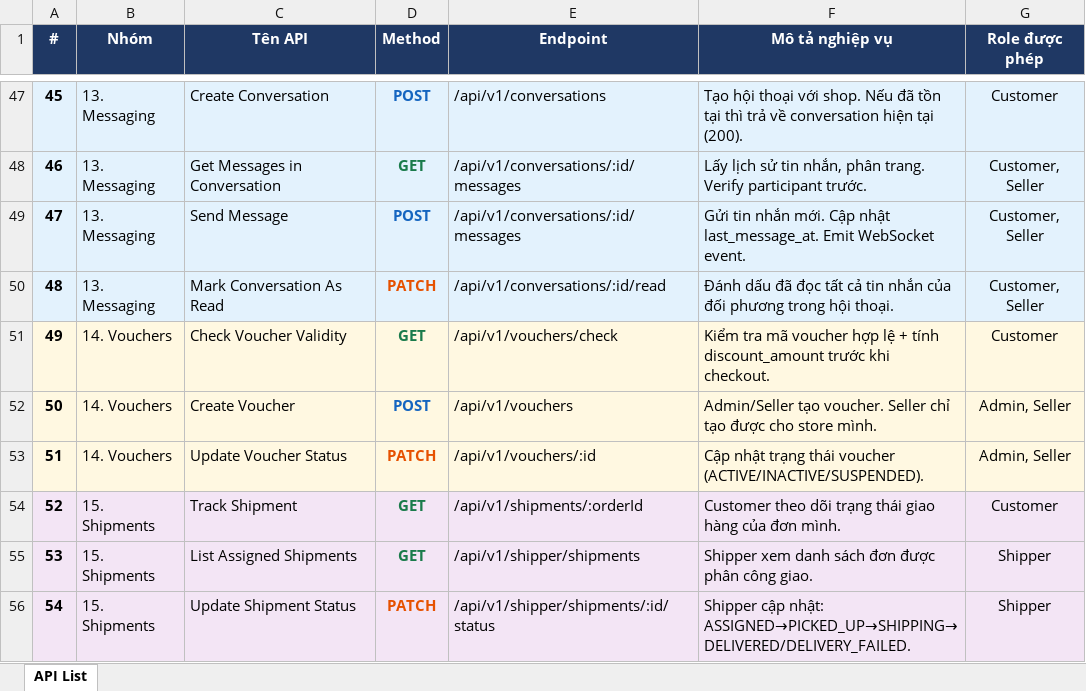
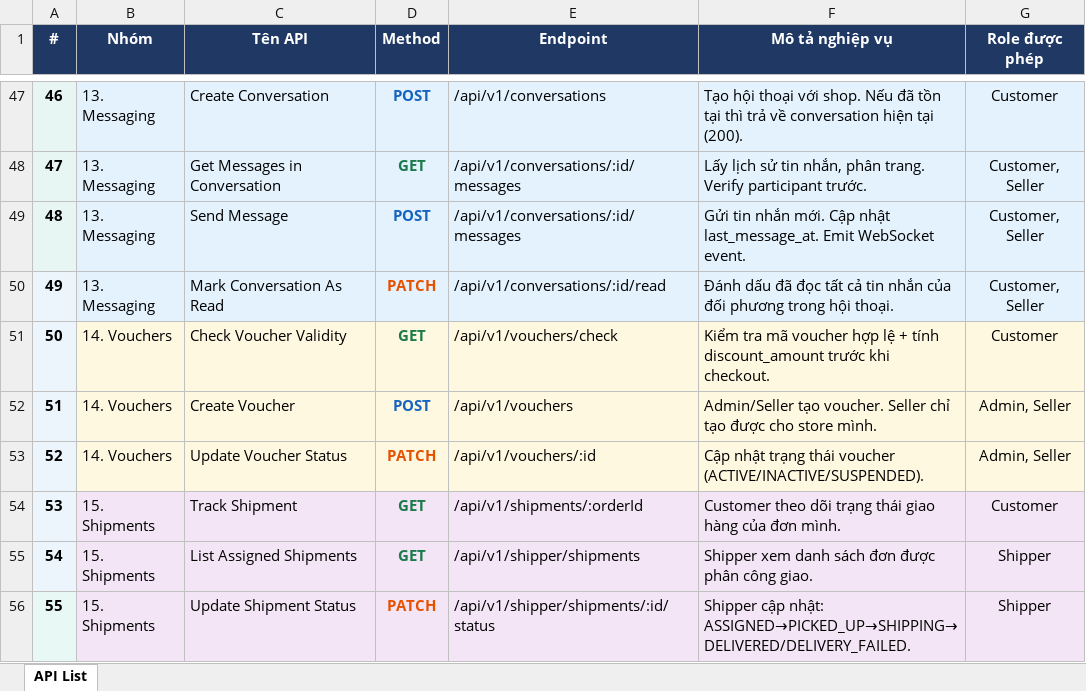
Before and after one commit to qbao020206-tech/Project-E-commerce-Web, an Excel workbook: Back-end/Tài liệu/List_API_v2_67APIs.xlsx, sheet API List, drawn as a sheet; only a part is shown, gaps mark what is left out; values as stored, in another font and other column widths than the file's, no borders; the diff covers the shown part only; the diff names each change by its address in the sheet, - before the commit and + after, or states it on an @@ line.

```diff
--- a/Back-end/Tài liệu/List_API_v2_67APIs.xlsx (sheet API List)
+++ b/Back-end/Tài liệu/List_API_v2_67APIs.xlsx (sheet API List)
@@ column A (#) renumbered between rows 26 and 69 @@
-A51:A53 fill: #FFF8E1
+A51:A53 fill: #EBF5FB
```
Also changed, not shown: 11 edited cells elsewhere in this sheet, 21 other files.
